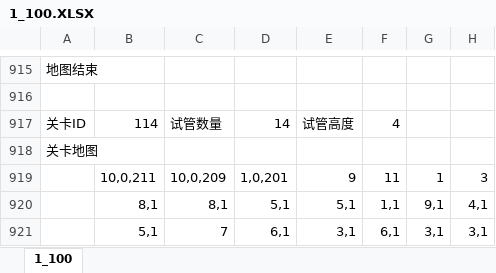
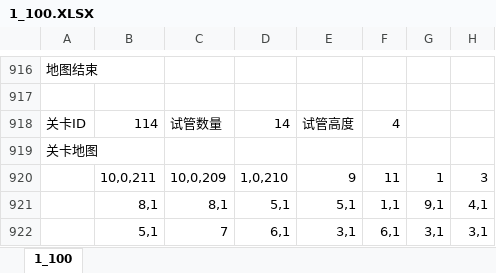
Before and after one commit to wezzzyang/plugin, an Excel workbook: excel处理脚本/螺丝关卡生成脚本/create/1_100.XLSX, sheet 1_100, drawn as a sheet; only a part is shown, gaps mark what is left out; values as stored, in another font and other column widths than the file's, no cell formats; addresses are those after the commit; the diff covers the shown part only; the diff names each change by its address in the sheet, - before the commit and + after, or states it on an @@ line.

```diff
--- a/excel处理脚本/螺丝关卡生成脚本/create/1_100.XLSX (sheet 1_100)
+++ b/excel处理脚本/螺丝关卡生成脚本/create/1_100.XLSX (sheet 1_100)
-D920: 1,0,201
+D920: 1,0,210
```
Also changed, not shown: 18 added rows, 17 removed rows, 15 moved rows and 32 edited cells elsewhere in this sheet, cell formats, 5 other files.
